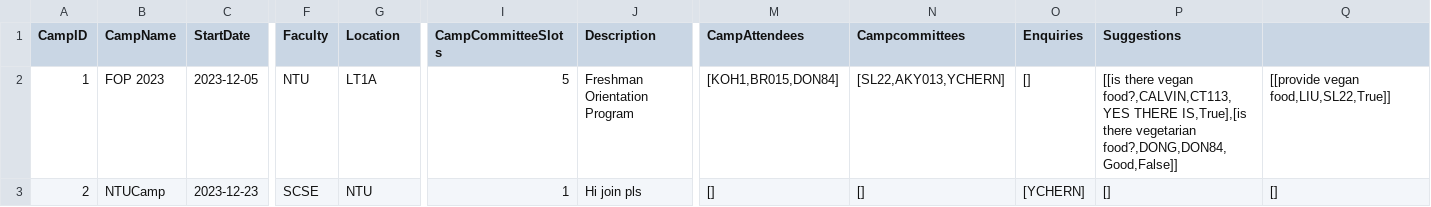
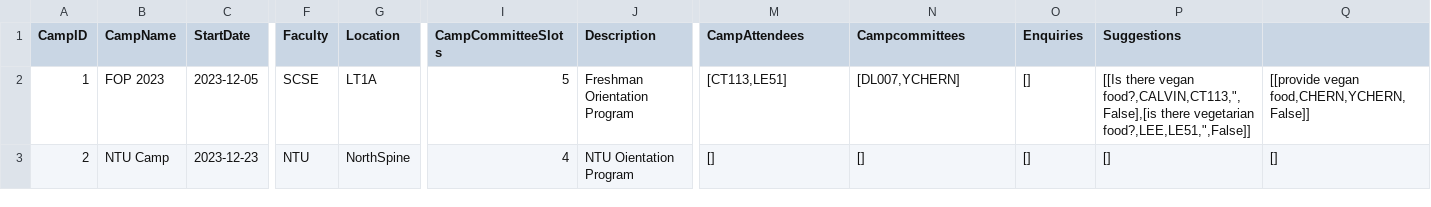
Before and after one commit to jerrell-y/SC2002-Assignment-2023, a CSV file: CAM Application/data/camp_info.csv, drawn as a sheet; only a part is shown, gaps mark what is left out; the diff names each change by its address in the sheet, - before the commit and + after, or states it on an @@ line.

```diff
--- a/CAM Application/data/camp_info.csv
+++ b/CAM Application/data/camp_info.csv
-F2 (Faculty): NTU
+F2 (Faculty): SCSE
-M2 (CampAttendees): [KOH1,BR015,DON84]
+M2 (CampAttendees): [CT113,LE51]
-N2 (Campcommittees): [SL22,AKY013,YCHERN]
+N2 (Campcommittees): [DL007,YCHERN]
-P2 (Suggestions): [[is there vegan food?,CALVIN,CT113,YES THERE IS,True],[is there vegetarian food?,DONG,DON84,Good,False]]
+P2 (Suggestions): [[Is there vegan food?,CALVIN,CT113,",False],[is there vegetarian food?,LEE,LE51,",False]]
-Q2: [[provide vegan food,LIU,SL22,True]]
+Q2: [[provide vegan food,CHERN,YCHERN,False]]
-B3 (CampName): NTUCamp
+B3 (CampName): NTU Camp
-F3 (Faculty): SCSE
+F3 (Faculty): NTU
-G3 (Location): NTU
+G3 (Location): NorthSpine
-I3 (CampCommitteeSlots): 1
+I3 (CampCommitteeSlots): 4
-J3 (Description): Hi join pls
+J3 (Description): NTU Oientation Program
-O3 (Enquiries): [YCHERN]
+O3 (Enquiries): []
```
Also changed, not shown: CAM Application/data/student_list.csv.
